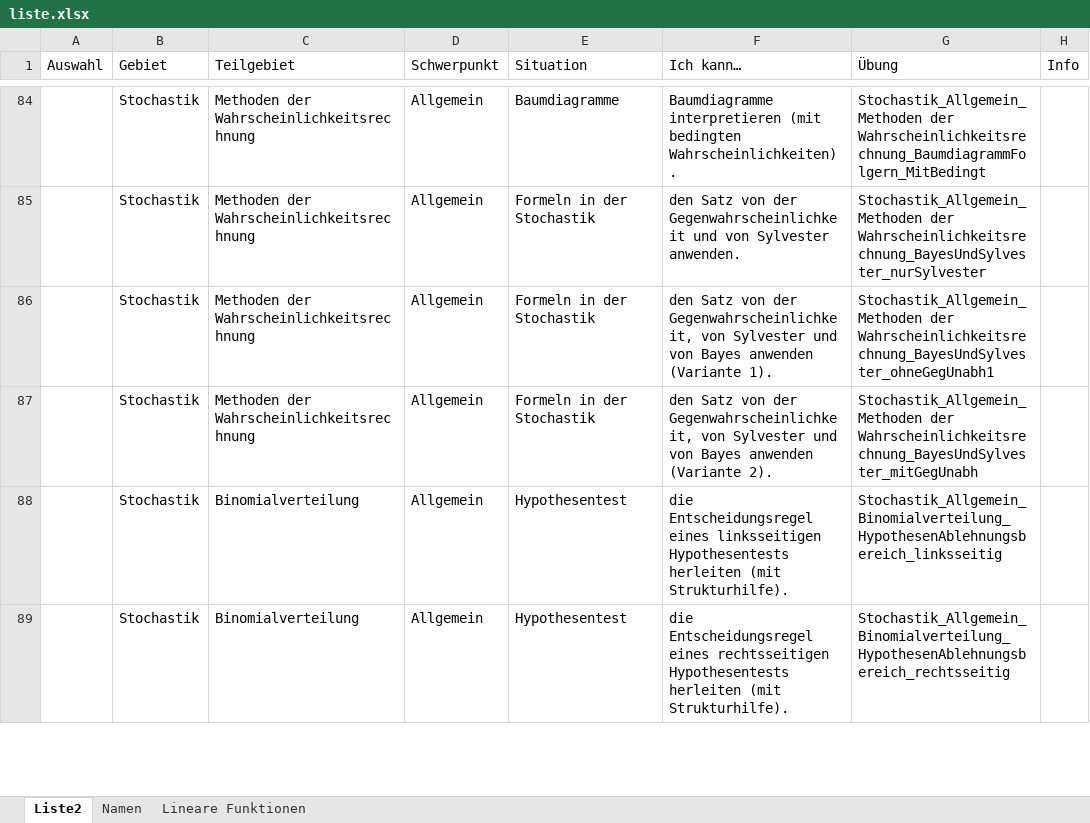
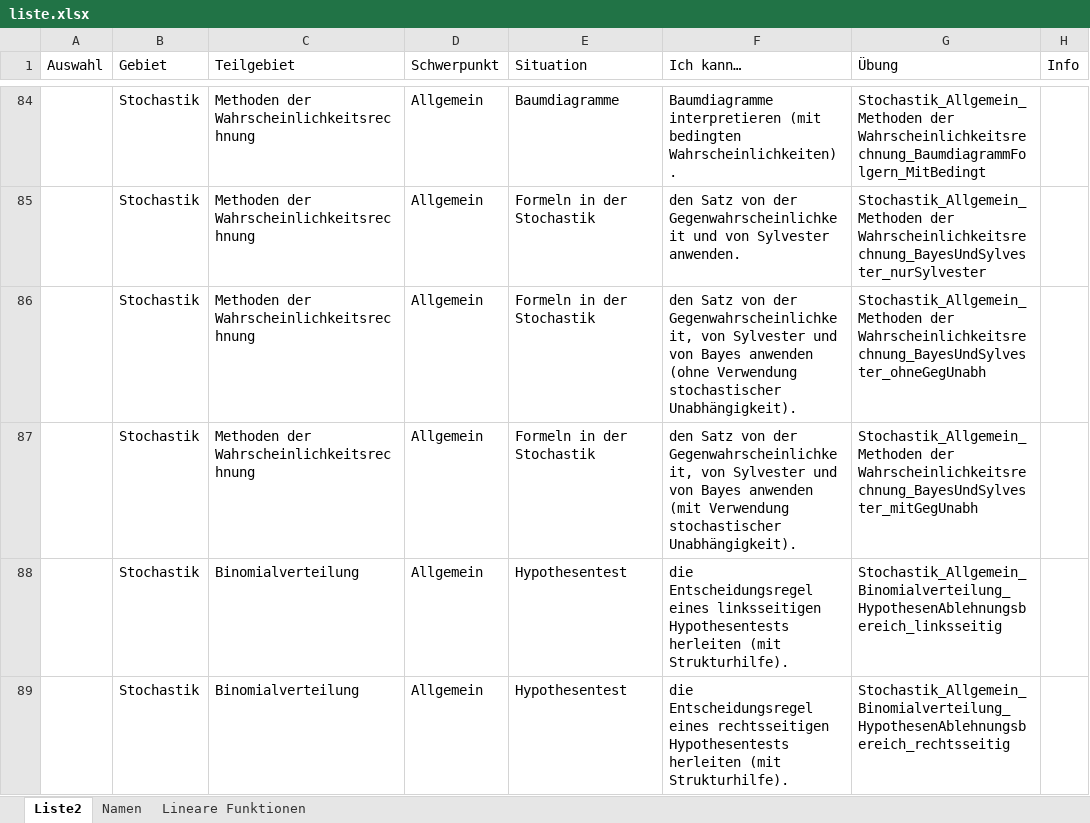
Before and after one commit to MatheDoc/digitalmath, an Excel workbook: liste.xlsx, sheet Liste2, drawn as a sheet; only a part is shown, gaps mark what is left out; values as stored, in another font and other column widths than the file's, no borders; table styles not drawn; the diff names each change by its address in the sheet, - before the commit and + after, or states it on an @@ line.

```diff
--- a/liste.xlsx (sheet Liste2)
+++ b/liste.xlsx (sheet Liste2)
-F86 (Ich kann…): …Bayes anwenden (Variante 1).
+F86 (Ich kann…): …Bayes anwenden (ohne Verwendung stochastischer Unabhängigkeit).
-G86 (Übung): Stochastik_Allgemein_Methoden der Wahrscheinlichkeitsrechnung_BayesUndSylvester_ohneGegUnabh1
+G86 (Übung): Stochastik_Allgemein_Methoden der Wahrscheinlichkeitsrechnung_BayesUndSylvester_ohneGegUnabh
-F87 (Ich kann…): …Bayes anwenden (Variante 2).
+F87 (Ich kann…): …Bayes anwenden (mit Verwendung stochastischer Unabhängigkeit).
```
Also changed, not shown: 1 other file.
